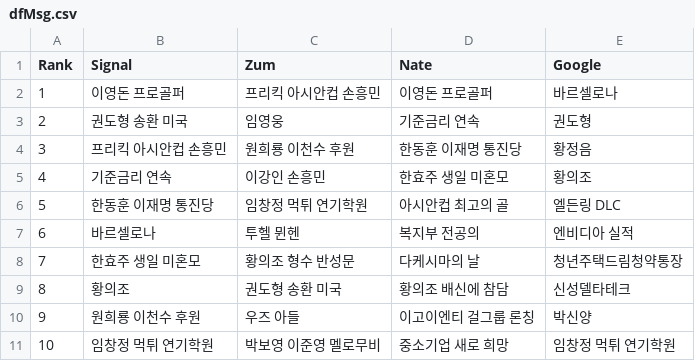
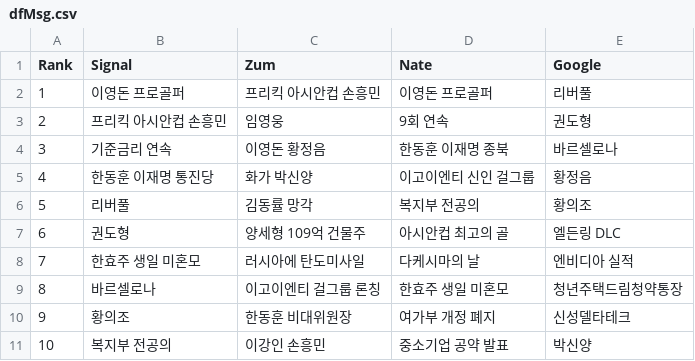
Before and after one commit to TrackerIssues/0301_TeleCollectData, a CSV file: dfMsg.csv, drawn as a sheet.

```diff
--- a/dfMsg.csv
+++ b/dfMsg.csv
@@ -1,11 +1,11 @@
 Rank,Signal,Zum,Nate,Google
-1,이영돈 프로골퍼,프리킥 아시안컵 손흥민,이영돈 프로골퍼,바르셀로나
-2,권도형 송환 미국,임영웅,기준금리 연속,권도형
-3,프리킥 아시안컵 손흥민,원희룡 이천수 후원,한동훈 이재명 통진당,황정음
-4,기준금리 연속,이강인 손흥민,한효주 생일 미혼모,황의조
-5,한동훈 이재명 통진당,임창정 먹튀 연기학원,아시안컵 최고의 골,엘든링 DLC
-6,바르셀로나,투헬 뮌헨,복지부 전공의,엔비디아 실적
-7,한효주 생일 미혼모,황의조 형수 반성문,다케시마의 날,청년주택드림청약통장
-8,황의조,권도형 송환 미국,황의조 배신에 참담,신성델타테크
-9,원희룡 이천수 후원,우즈 아들,이고이엔티 걸그룹 론칭,박신양
-10,임창정 먹튀 연기학원,박보영 이준영 멜로무비,중소기업 새로 희망,임창정 먹튀 연기학원
+1,이영돈 프로골퍼,프리킥 아시안컵 손흥민,이영돈 프로골퍼,리버풀
+2,프리킥 아시안컵 손흥민,임영웅,9회 연속,권도형
+3,기준금리 연속,이영돈 황정음,한동훈 이재명 종북,바르셀로나
+4,한동훈 이재명 통진당,화가 박신양,이고이엔티 신인 걸그룹,황정음
+5,리버풀,김동률 망각,복지부 전공의,황의조
+6,권도형,양세형 109억 건물주,아시안컵 최고의 골,엘든링 DLC
+7,한효주 생일 미혼모,러시아에 탄도미사일,다케시마의 날,엔비디아 실적
+8,바르셀로나,이고이엔티 걸그룹 론칭,한효주 생일 미혼모,청년주택드림청약통장
+9,황의조,한동훈 비대위원장,여가부 개정 폐지,신성델타테크
+10,복지부 전공의,이강인 손흥민,중소기업 공약 발표,박신양
```
Also changed, not shown: dfKeyWord.csv.
